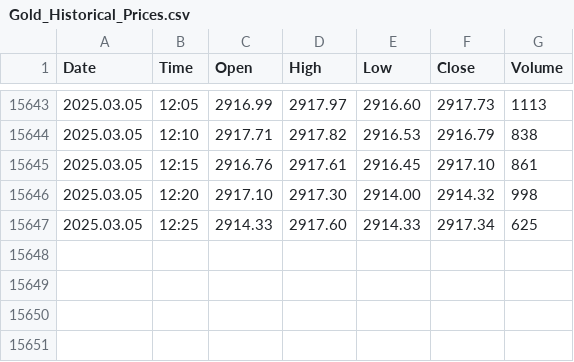
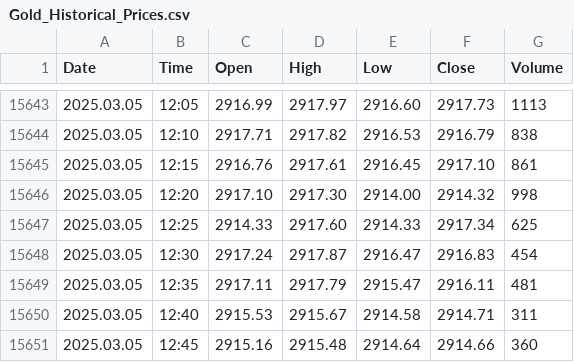
Before and after one commit to approvedthesis/approvedthesis, a CSV file: Gold_Historical_Prices.csv, drawn as a sheet; only a part is shown, gaps mark what is left out; the diff names each change by its address in the sheet, - before the commit and + after, or states it on an @@ line.

Commit message:
Update Gold_Historical_Prices.csv

```diff
--- a/Gold_Historical_Prices.csv
+++ b/Gold_Historical_Prices.csv
+row 15648: 2025.03.05 | 12:30 | 2917.24 | 2917.87 | 2916.47 | 2916.83 | 454
+row 15649: 2025.03.05 | 12:35 | 2917.11 | 2917.79 | 2915.47 | 2916.11 | 481
+row 15650: 2025.03.05 | 12:40 | 2915.53 | 2915.67 | 2914.58 | 2914.71 | 311
+row 15651: 2025.03.05 | 12:45 | 2915.16 | 2915.48 | 2914.64 | 2914.66 | 360
```
